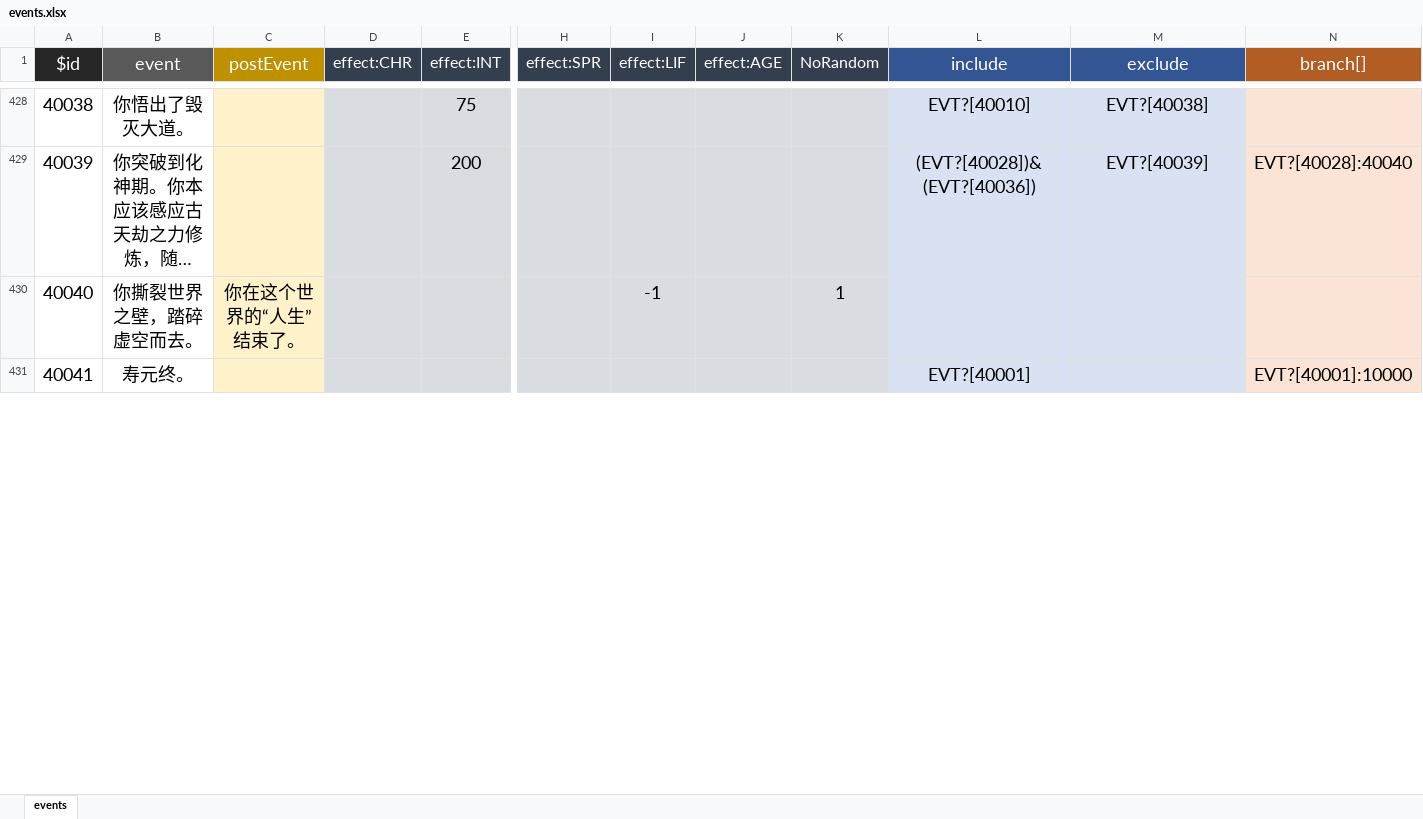
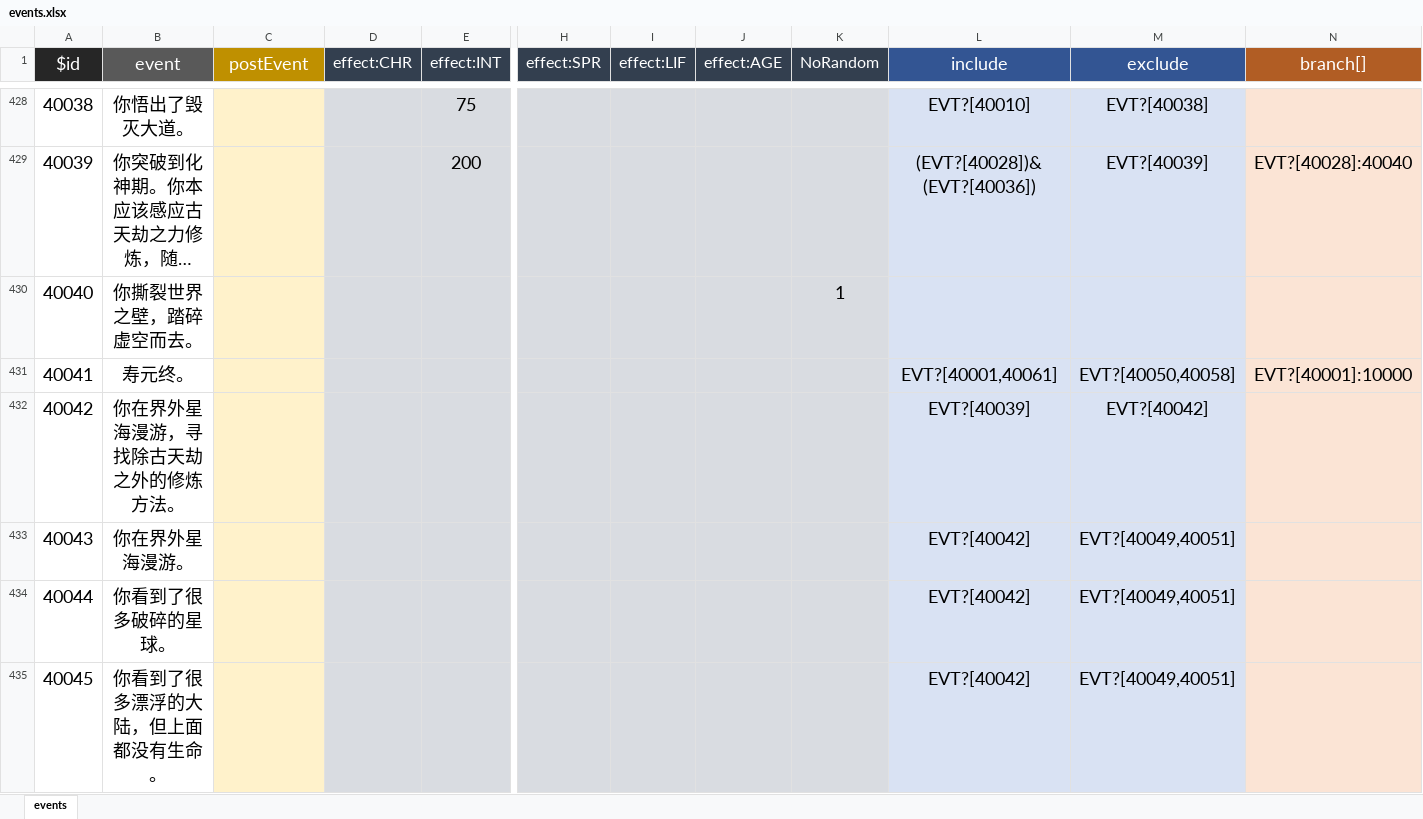
Before and after one commit to VickScarlet/lifeRestart, an Excel workbook: data/events.xlsx, sheet events, drawn as a sheet; only a part is shown, gaps mark what is left out; long unchanged cells end in …; values as stored, in another font and other column widths than the file's, no borders; rows hold the shown columns only; the diff covers the shown part only; the diff names each change by its address in the sheet, - before the commit and + after, or states it on an @@ line.

```diff
--- a/data/events.xlsx (sheet events)
+++ b/data/events.xlsx (sheet events)
-C430 (postEvent): 你在这个世界的“人生”结束了。
+C430 (postEvent): (empty)
-I430 (effect:LIF): -1
+I430 (effect:LIF): (empty)
-L431 (include): EVT?[40001]
+L431 (include): EVT?[40001,40061]
-M431 (exclude): (empty)
+M431 (exclude): EVT?[40050,40058]
+row 432: 40042 | 你在界外星海漫游，寻找除古天劫之外的修炼方法。 |  |  |  |  |  |  |  | EVT?[40039] | EVT?[40042]
+row 433: 40043 | 你在界外星海漫游。 |  |  |  |  |  |  |  | EVT?[40042] | EVT?[40049,40051]
+row 434: 40044 | 你看到了很多破碎的星球。 |  |  |  |  |  |  |  | EVT?[40042] | EVT?[40049,40051]
+row 435: 40045 | 你看到了很多漂浮的大陆，但上面都没有生命。 |  |  |  |  |  |  |  | EVT?[40042] | EVT?[40049,40051]
```
Also changed, not shown: 17 added rows and 20 edited cells elsewhere in this sheet, data/achievement.xlsx, data/age.xlsx, 6 other files.
